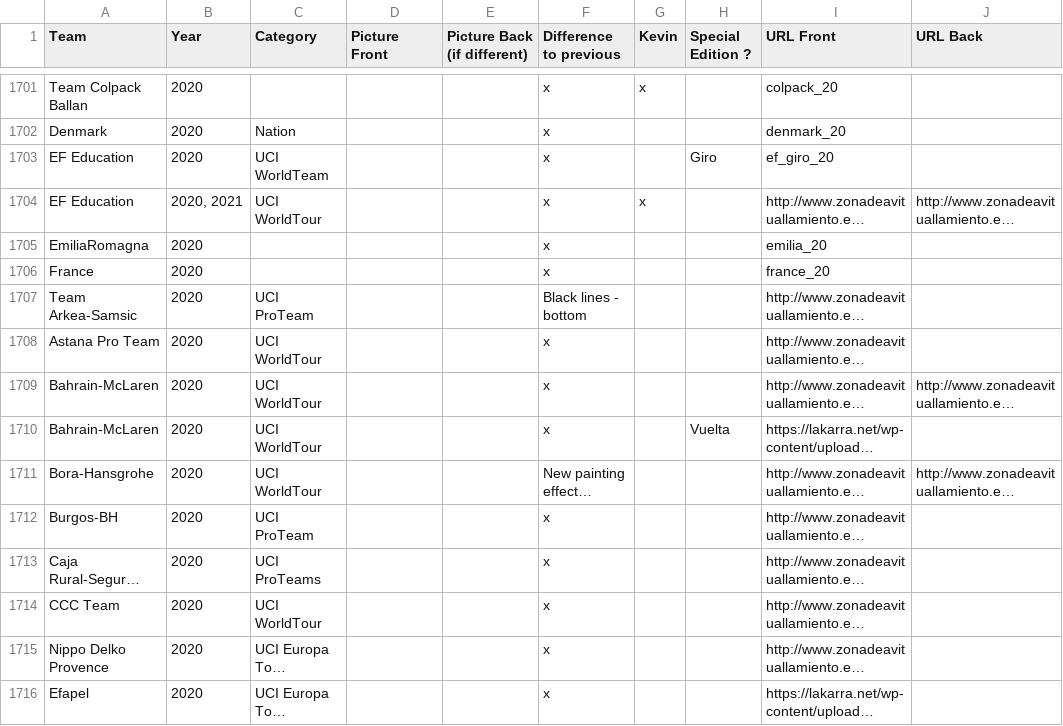
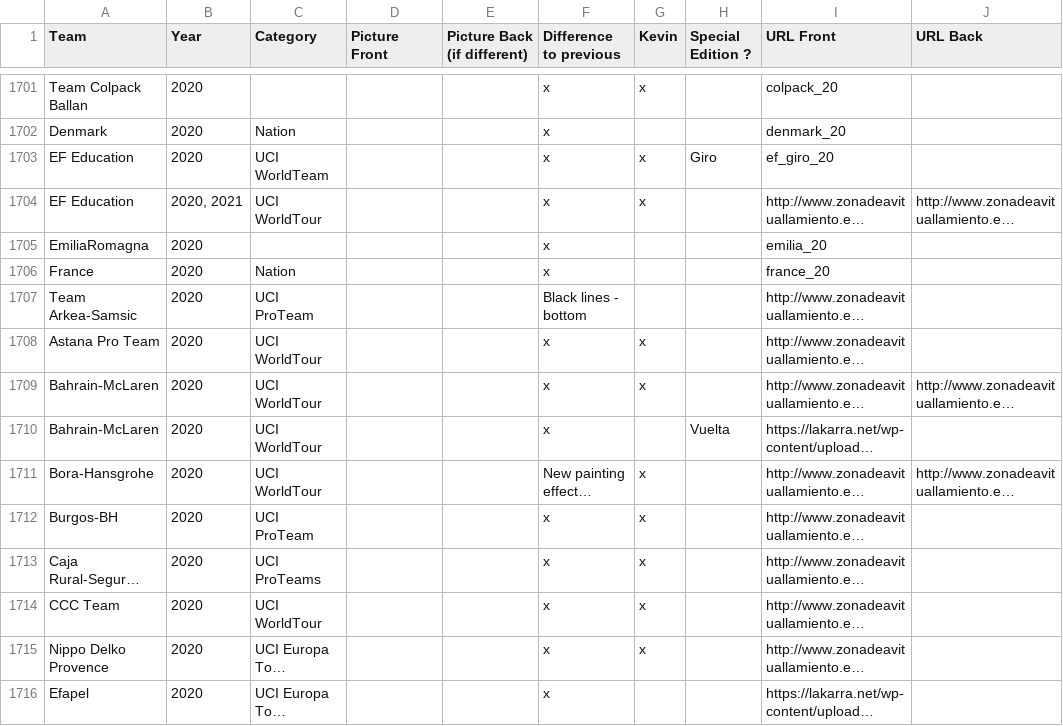
Before and after one commit to HKev68/musettes_inventory, a CSV file: inventory_new.csv, drawn as a sheet; only a part is shown, gaps mark what is left out; long unchanged cells end in …; the diff covers the shown part only; the diff names each change by its address in the sheet, - before the commit and + after, or states it on an @@ line.

```diff
--- a/inventory_new.csv
+++ b/inventory_new.csv
-G1703 (Kevin): (empty)
+G1703 (Kevin): x
-C1706 (Category): (empty)
+C1706 (Category): Nation
-G1708:G1709 (Kevin): (empty)
+G1708:G1709 (Kevin): x
-G1711:G1715 (Kevin): (empty)
+G1711:G1715 (Kevin): x
```
Also changed, not shown: 2 added rows, 1 removed row and 44 edited cells elsewhere in this file, 1 other file.
